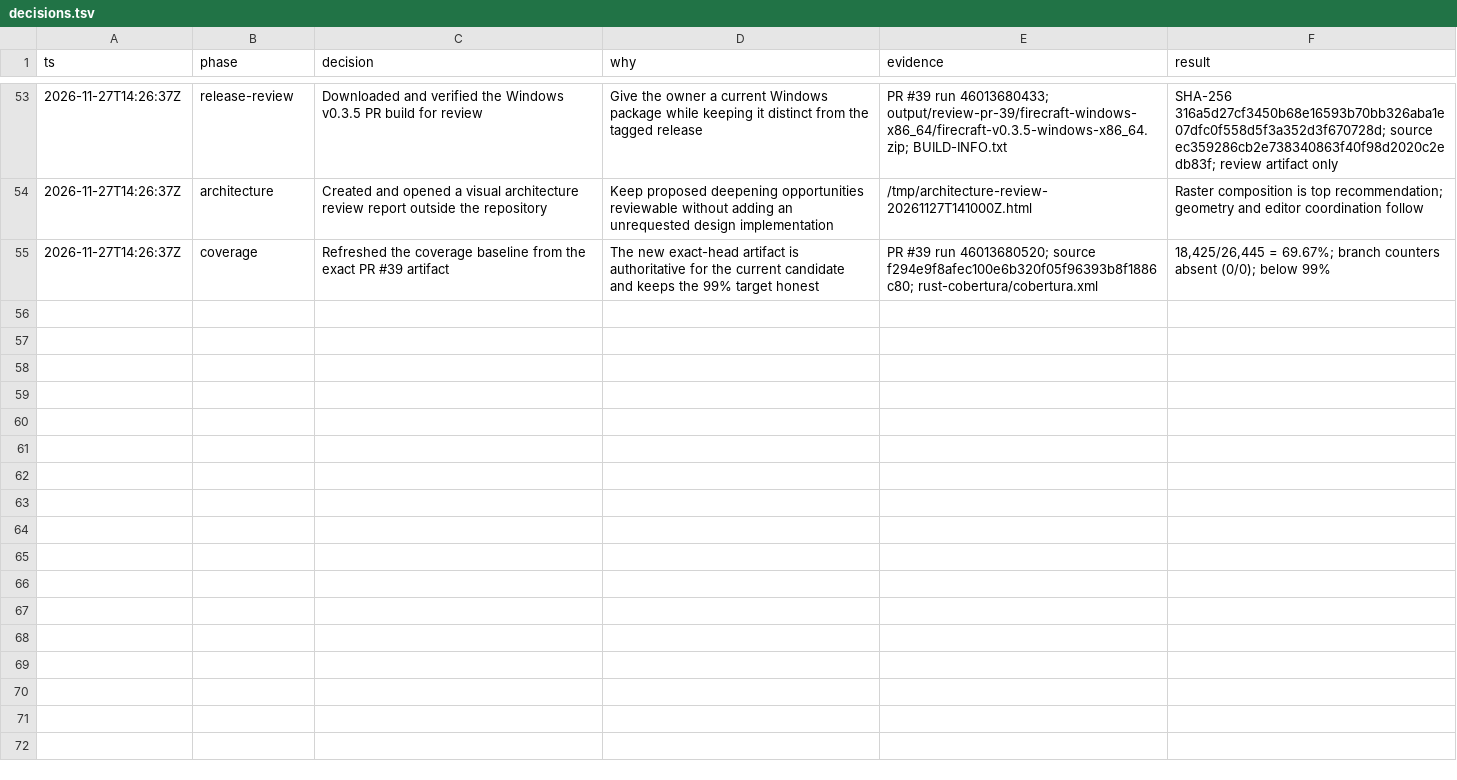
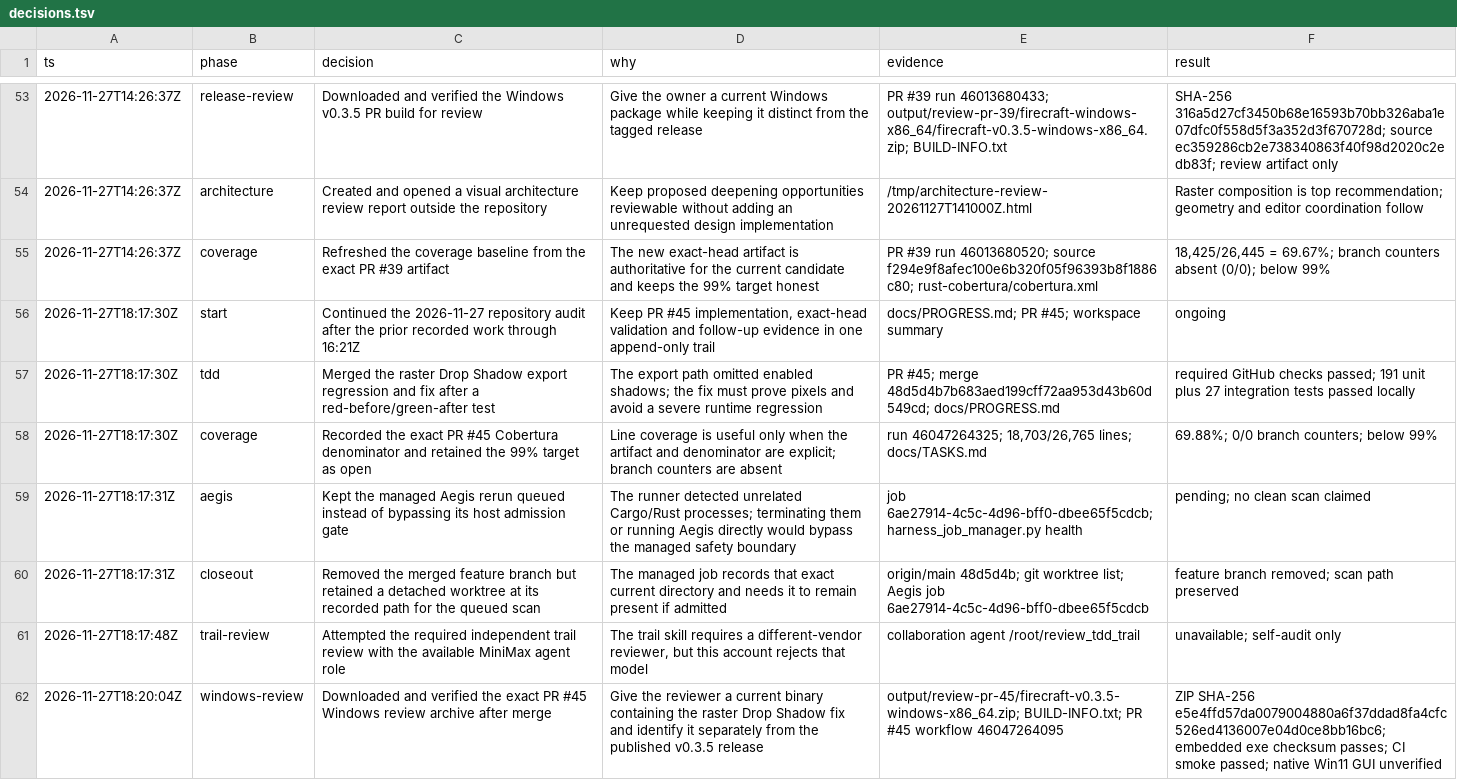
Before and after one commit to aliasfoxkde/FireCraft-CraftAnything-Experiment, a TSV file: .audit/decisions.tsv, drawn as a sheet; only a part is shown, gaps mark what is left out; the diff names each change by its address in the sheet, - before the commit and + after, or states it on an @@ line.

Commit message:
docs: record raster export fix and review receipt (#46)
Co-authored-by: Michael Kinney <aliasfoxkde@gmail.com>

```diff
--- a/.audit/decisions.tsv
+++ b/.audit/decisions.tsv
+row 56: 2026-11-27T18:17:30Z | start | Continued the 2026-11-27 repository audit after the prior recorded work through 16:21Z | Keep PR #45 implementation, exact-head validation and follow-up evidence in one append-only trail | docs/PROGRESS.md; PR #45; workspace summary | ongoing
+row 57: 2026-11-27T18:17:30Z | tdd | Merged the raster Drop Shadow export regression and fix after a red-before/green-after test | The export path omitted enabled shadows; the fix must prove pixels and avoid a severe runtime regression | PR #45; merge 48d5d4b7b683aed199cff72aa953d43b60d549cd; docs/PROGRESS.md | required GitHub checks passed; 191 unit plus 27 integration tests passed locally
+row 58: 2026-11-27T18:17:30Z | coverage | Recorded the exact PR #45 Cobertura denominator and retained the 99% target as open | Line coverage is useful only when the artifact and denominator are explicit; branch counters are absent | run 46047264325; 18,703/26,765 lines; docs/TASKS.md | 69.88%; 0/0 branch counters; below 99%
+row 59: 2026-11-27T18:17:31Z | aegis | Kept the managed Aegis rerun queued instead of bypassing its host admission gate | The runner detected unrelated Cargo/Rust processes; terminating them or running Aegis directly would bypass the managed safety boundary | job 6ae27914-4c5c-4d96-bff0-dbee65f5cdcb; harness_job_manager.py health | pending; no clean scan claimed
+row 60: 2026-11-27T18:17:31Z | closeout | Removed the merged feature branch but retained a detached worktree at its recorded path for the queued scan | The managed job records that exact current directory and needs it to remain present if admitted | origin/main 48d5d4b; git worktree list; Aegis job 6ae27914-4c5c-4d96-bff0-dbee65f5cdcb | feature branch removed; scan path preserved
+row 61: 2026-11-27T18:17:48Z | trail-review | Attempted the required independent trail review with the available MiniMax agent role | The trail skill requires a different-vendor reviewer, but this account rejects that model | collaboration agent /root/review_tdd_trail | unavailable; self-audit only
+row 62: 2026-11-27T18:20:04Z | windows-review | Downloaded and verified the exact PR #45 Windows review archive after merge | Give the reviewer a current binary containing the raster Drop Shadow fix and identify it separately from the published v0.3.5 release | output/review-pr-45/firecraft-v0.3.5-windows-x86_64.zip; BUILD-INFO.txt; PR #45 workflow 46047264095 | ZIP SHA-256 e5e4ffd57da0079004880a6f37ddad8fa4cfc526ed4136007e04d0ce8bb16bc6; embedded exe checksum passes; CI smoke passed; native Win11 GUI unverified
```
Also changed, not shown: 3 other files.
